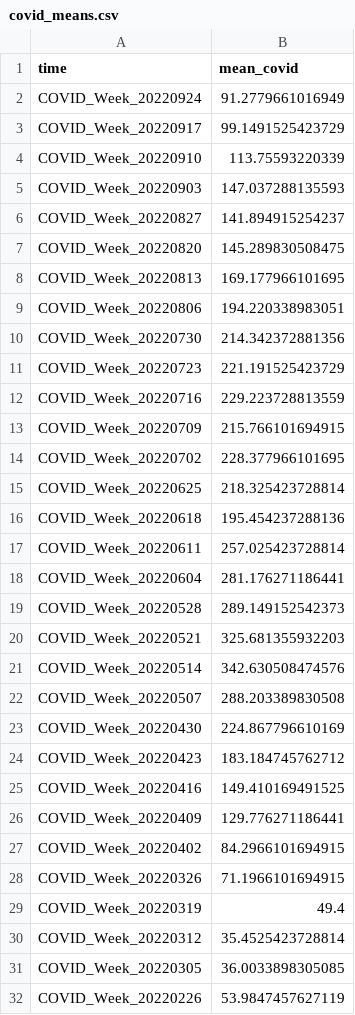
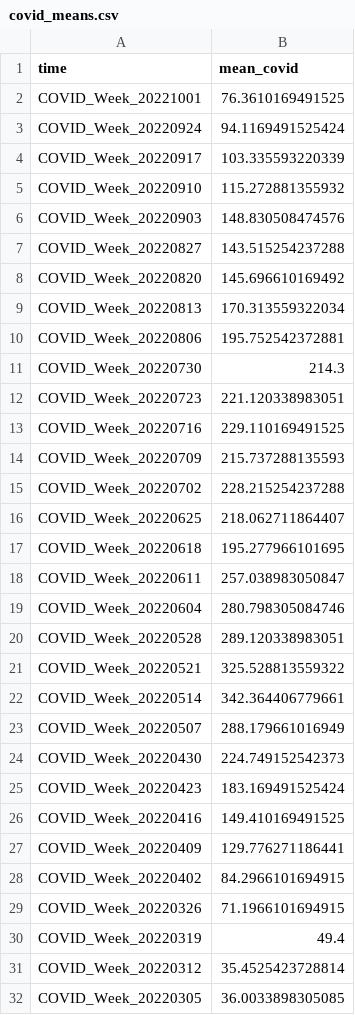
Before and after one commit to GeoDaCenter/OpenAirQ-dashboard, a CSV file: Data/COVID/covid_means.csv, drawn as a sheet; only a part is shown; the shorter side is filled out with more unchanged rows; the diff covers the shown part only.

```diff
--- a/Data/COVID/covid_means.csv
+++ b/Data/COVID/covid_means.csv
@@ -1,25 +1,26 @@
 "time","mean_covid"
-"COVID_Week_20220924",91.2779661016949
-"COVID_Week_20220917",99.1491525423729
-"COVID_Week_20220910",113.75593220339
-"COVID_Week_20220903",147.037288135593
-"COVID_Week_20220827",141.894915254237
-"COVID_Week_20220820",145.289830508475
-"COVID_Week_20220813",169.177966101695
-"COVID_Week_20220806",194.220338983051
-"COVID_Week_20220730",214.342372881356
-"COVID_Week_20220723",221.191525423729
-"COVID_Week_20220716",229.223728813559
-"COVID_Week_20220709",215.766101694915
-"COVID_Week_20220702",228.377966101695
-"COVID_Week_20220625",218.325423728814
-"COVID_Week_20220618",195.454237288136
-"COVID_Week_20220611",257.025423728814
-"COVID_Week_20220604",281.176271186441
-"COVID_Week_20220528",289.149152542373
-"COVID_Week_20220521",325.681355932203
-"COVID_Week_20220514",342.630508474576
-"COVID_Week_20220507",288.203389830508
-"COVID_Week_20220430",224.867796610169
-"COVID_Week_20220423",183.184745762712
+"COVID_Week_20221001",76.3610169491525
+"COVID_Week_20220924",94.1169491525424
+"COVID_Week_20220917",103.335593220339
+"COVID_Week_20220910",115.272881355932
+"COVID_Week_20220903",148.830508474576
+"COVID_Week_20220827",143.515254237288
+"COVID_Week_20220820",145.696610169492
+"COVID_Week_20220813",170.313559322034
+"COVID_Week_20220806",195.752542372881
+"COVID_Week_20220730",214.3
+"COVID_Week_20220723",221.120338983051
+"COVID_Week_20220716",229.110169491525
+"COVID_Week_20220709",215.737288135593
+"COVID_Week_20220702",228.215254237288
+"COVID_Week_20220625",218.062711864407
+"COVID_Week_20220618",195.277966101695
+"COVID_Week_20220611",257.038983050847
+"COVID_Week_20220604",280.798305084746
+"COVID_Week_20220528",289.120338983051
+"COVID_Week_20220521",325.528813559322
+"COVID_Week_20220514",342.364406779661
+"COVID_Week_20220507",288.179661016949
+"COVID_Week_20220430",224.749152542373
+"COVID_Week_20220423",183.169491525424
 "COVID_Week_20220416",149.410169491525
```
Also changed, not shown: 10 edited cells elsewhere in this file, Data/COVID/CovidWeekly.csv, 2 other files.
